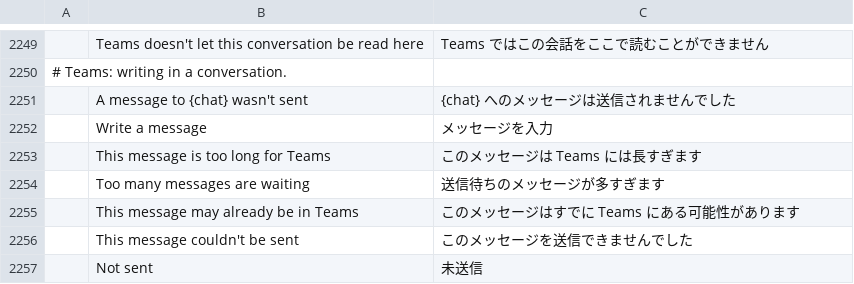
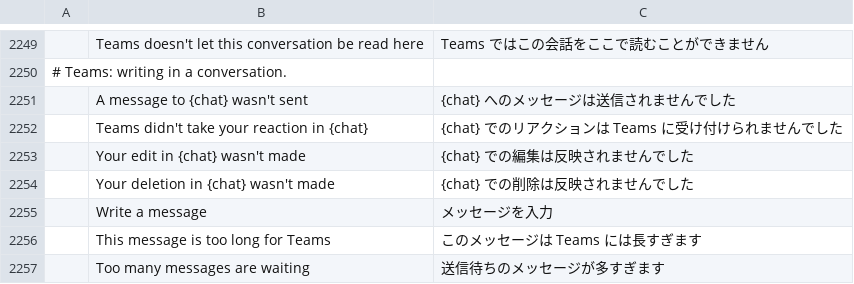
Before and after one commit to dgaudin/quatrelle, a TSV file: crates/ui-egui/src/i18n/ja.tsv, drawn as a sheet; only a part is shown, gaps mark what is left out; the shorter side is filled out with more unchanged rows; the diff names each change by its address in the sheet, - before the commit and + after, or states it on an @@ line.

```diff
--- a/crates/ui-egui/src/i18n/ja.tsv
+++ b/crates/ui-egui/src/i18n/ja.tsv
+row 2252:  | Teams didn't take your reaction in {chat} | {chat} でのリアクションは Teams に受け付けられませんでした
+row 2253:  | Your edit in {chat} wasn't made | {chat} での編集は反映されませんでした
+row 2254:  | Your deletion in {chat} wasn't made | {chat} での削除は反映されませんでした
```
Also changed, not shown: crates/ui-egui/src/i18n/fr.tsv, crates/ui-egui/src/i18n/he.tsv, 18 other files.
